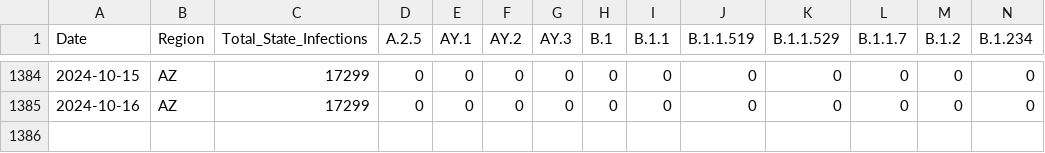
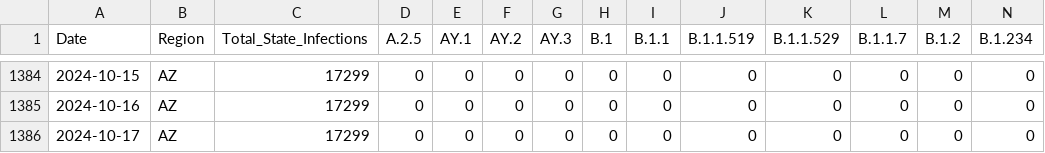
Before and after one commit to necsi/WHN-Wastewater-Data, a CSV file: state_variant_infections/AZ_variant_infections.csv, drawn as a sheet; only a part is shown, gaps mark what is left out; rows hold the shown columns only; the diff names each change by its address in the sheet, - before the commit and + after, or states it on an @@ line.

```diff
--- a/state_variant_infections/AZ_variant_infections.csv
+++ b/state_variant_infections/AZ_variant_infections.csv
+row 1386: 2024-10-17 | AZ | 17299 | 0 | 0 | 0 | 0 | 0 | 0 | 0 | 0 | 0 | 0 | 0
```
Also changed, not shown: state_variant_infections/IN_variant_infections.csv, state_variant_infections/MN_variant_infections.csv, 54 other files.
